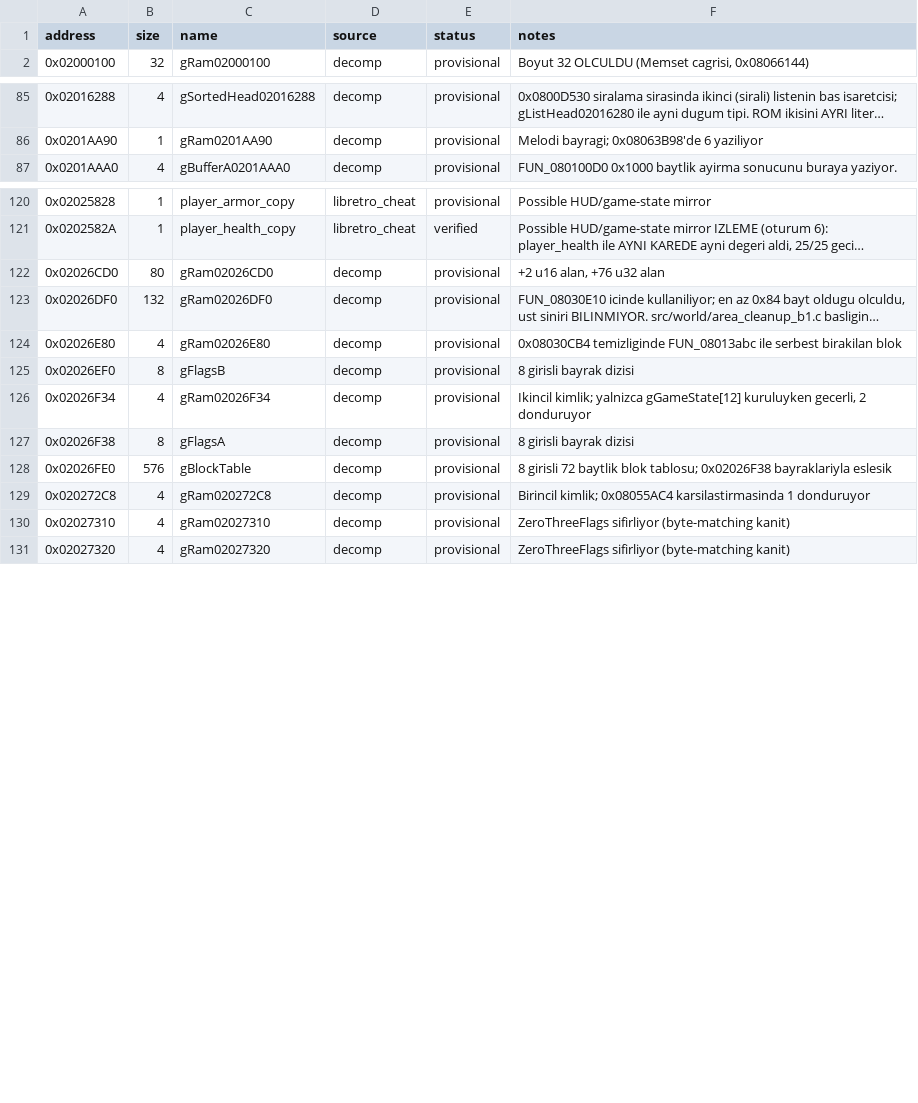
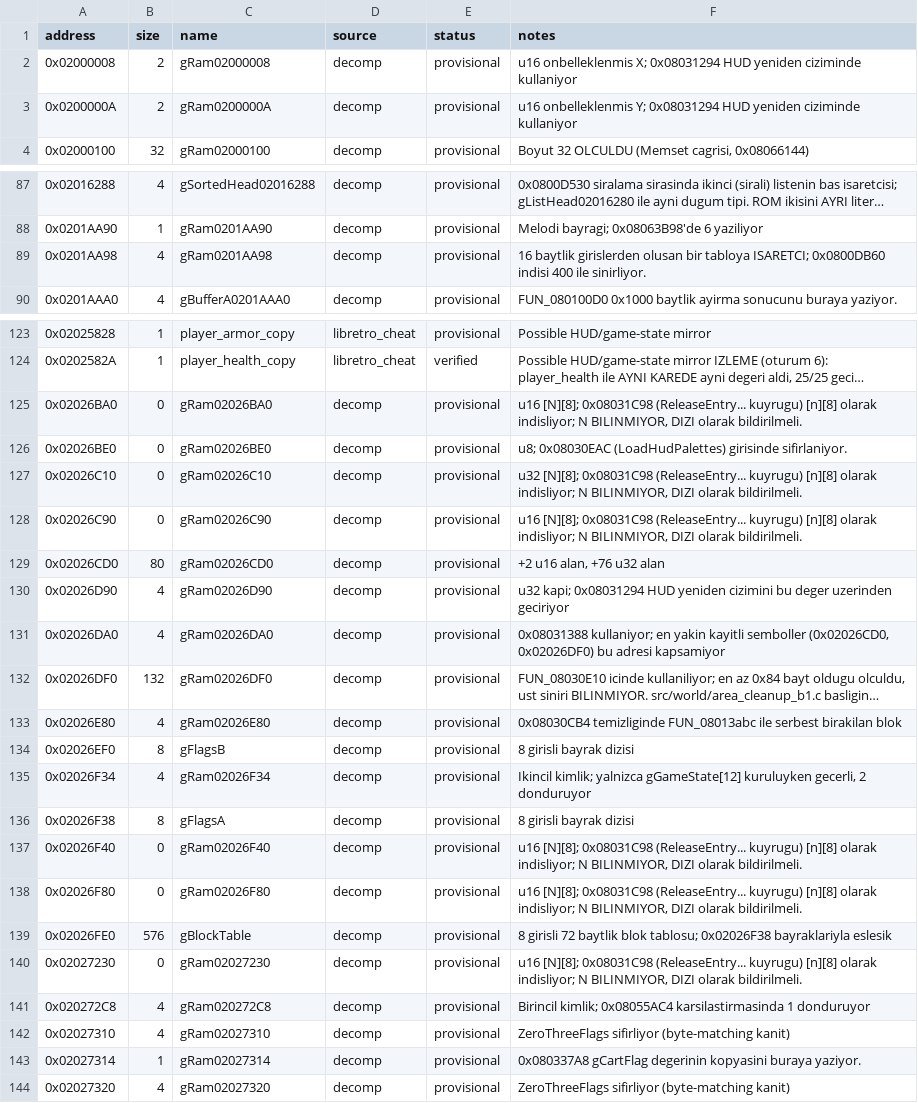
Before and after one commit to ahm3texe/gta-advance, a CSV file: data/ram_map.csv, drawn as a sheet; only a part is shown, gaps mark what is left out; long unchanged cells end in …; the diff covers the shown part only; the diff names each change by its address in the sheet, - before the commit and + after, or states it on an @@ line.

```diff
--- a/data/ram_map.csv
+++ b/data/ram_map.csv
+row 2: 0x02000008 | 2 | gRam02000008 | decomp | provisional | u16 onbelleklenmis X; 0x08031294 HUD yeniden ciziminde kullaniyor
+row 3: 0x0200000A | 2 | gRam0200000A | decomp | provisional | u16 onbelleklenmis Y; 0x08031294 HUD yeniden ciziminde kullaniyor
+row 89: 0x0201AA98 | 4 | gRam0201AA98 | decomp | provisional | 16 baytlik girislerden olusan bir tabloya ISARETCI; 0x0800DB60 indisi 400 ile sinirliyor.
+row 125: 0x02026BA0 | 0 | gRam02026BA0 | decomp | provisional | u16 [N][8]; 0x08031C98 (ReleaseEntry... kuyrugu) [n][8] olarak indisliyor; N BILINMIYOR, DIZI olarak bildirilmeli.
+row 126: 0x02026BE0 | 0 | gRam02026BE0 | decomp | provisional | u8; 0x08030EAC (LoadHudPalettes) girisinde sifirlaniyor.
+row 127: 0x02026C10 | 0 | gRam02026C10 | decomp | provisional | u32 [N][8]; 0x08031C98 (ReleaseEntry... kuyrugu) [n][8] olarak indisliyor; N BILINMIYOR, DIZI olarak bildirilmeli.
+row 128: 0x02026C90 | 0 | gRam02026C90 | decomp | provisional | u16 [N][8]; 0x08031C98 (ReleaseEntry... kuyrugu) [n][8] olarak indisliyor; N BILINMIYOR, DIZI olarak bildirilmeli.
+row 130: 0x02026D90 | 4 | gRam02026D90 | decomp | provisional | u32 kapi; 0x08031294 HUD yeniden cizimini bu deger uzerinden geciriyor
+row 131: 0x02026DA0 | 4 | gRam02026DA0 | decomp | provisional | 0x08031388 kullaniyor; en yakin kayitli semboller (0x02026CD0, 0x02026DF0) bu adresi kapsamiyor
+row 137: 0x02026F40 | 0 | gRam02026F40 | decomp | provisional | u16 [N][8]; 0x08031C98 (ReleaseEntry... kuyrugu) [n][8] olarak indisliyor; N BILINMIYOR, DIZI olarak bildirilmeli.
+row 138: 0x02026F80 | 0 | gRam02026F80 | decomp | provisional | u16 [N][8]; 0x08031C98 (ReleaseEntry... kuyrugu) [n][8] olarak indisliyor; N BILINMIYOR, DIZI olarak bildirilmeli.
+row 140: 0x02027230 | 0 | gRam02027230 | decomp | provisional | u16 [N][8]; 0x08031C98 (ReleaseEntry... kuyrugu) [n][8] olarak indisliyor; N BILINMIYOR, DIZI olarak bildirilmeli.
+row 143: 0x02027314 | 1 | gRam02027314 | decomp | provisional | 0x080337A8 gCartFlag degerinin kopyasini buraya yaziyor.
```
Also changed, not shown: 3 added rows and 3 edited cells elsewhere in this file, data/c_sources.csv, data/matching_regions.csv, 45 other files.
